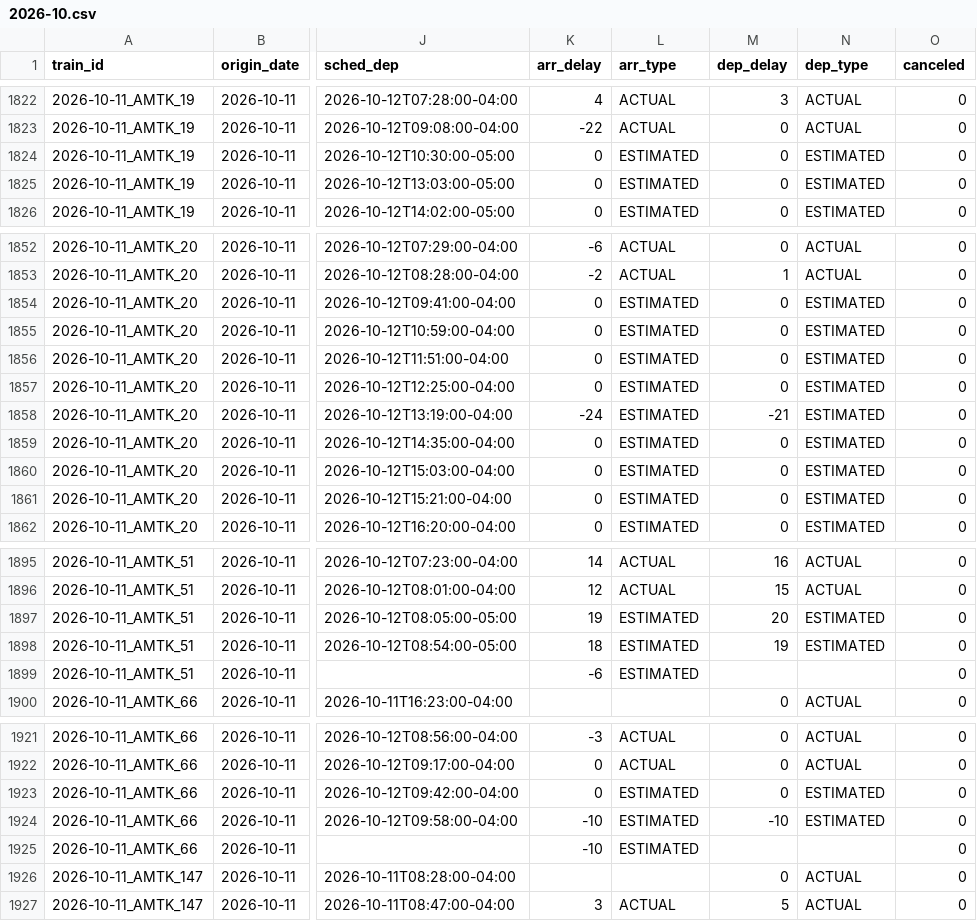
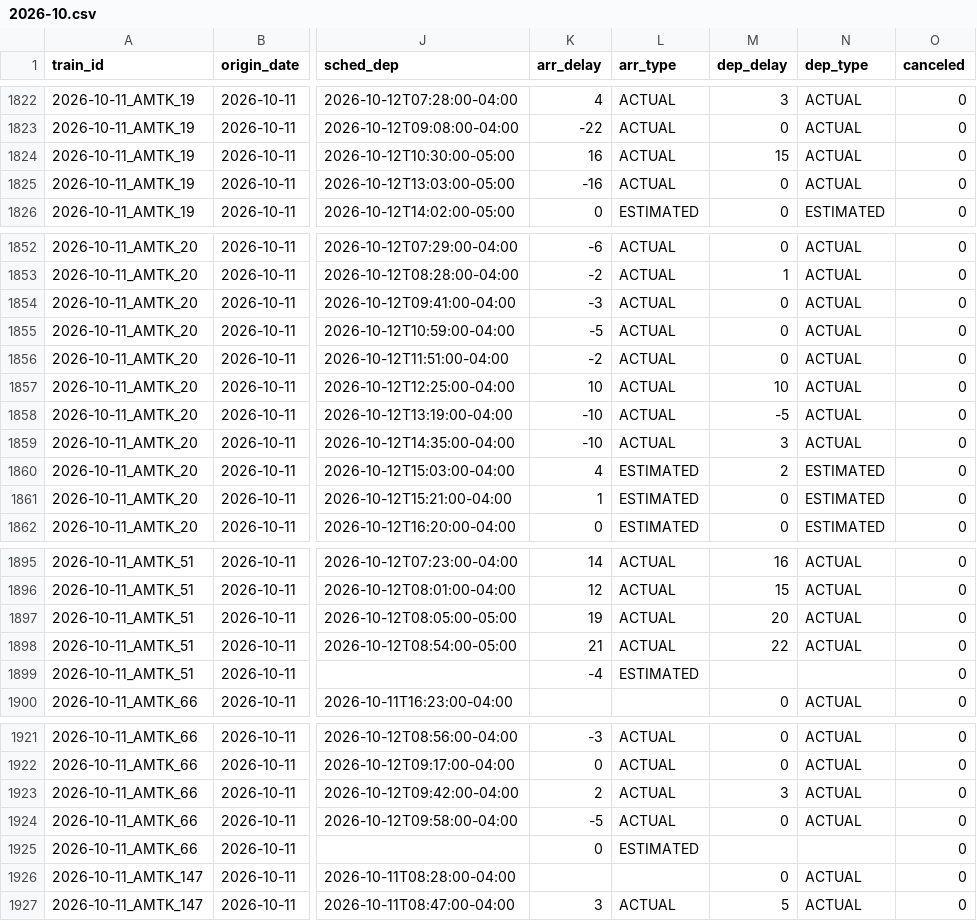
Before and after one commit to dannyyoder/cville-amtrak-performance, a CSV file: data/stops/2026/2026-10.csv, drawn as a sheet; only a part is shown, gaps mark what is left out; the diff names each change by its address in the sheet, - before the commit and + after, or states it on an @@ line.

```diff
--- a/data/stops/2026/2026-10.csv
+++ b/data/stops/2026/2026-10.csv
-K1824 (arr_delay): 0
+K1824 (arr_delay): 16
-L1824:L1825 (arr_type): ESTIMATED
+L1824:L1825 (arr_type): ACTUAL
-M1824 (dep_delay): 0
+M1824 (dep_delay): 15
-N1824:N1825 (dep_type): ESTIMATED
+N1824:N1825 (dep_type): ACTUAL
-K1825 (arr_delay): 0
+K1825 (arr_delay): -16
-K1854 (arr_delay): 0
+K1854 (arr_delay): -3
-L1854:L1859 (arr_type): ESTIMATED
+L1854:L1859 (arr_type): ACTUAL
-N1854:N1859 (dep_type): ESTIMATED
+N1854:N1859 (dep_type): ACTUAL
-K1855 (arr_delay): 0
+K1855 (arr_delay): -5
-K1856 (arr_delay): 0
+K1856 (arr_delay): -2
-K1857 (arr_delay): 0
+K1857 (arr_delay): 10
-M1857 (dep_delay): 0
+M1857 (dep_delay): 10
-K1858 (arr_delay): -24
+K1858 (arr_delay): -10
-M1858 (dep_delay): -21
+M1858 (dep_delay): -5
-K1859 (arr_delay): 0
+K1859 (arr_delay): -10
-M1859 (dep_delay): 0
+M1859 (dep_delay): 3
-K1860 (arr_delay): 0
+K1860 (arr_delay): 4
-M1860 (dep_delay): 0
+M1860 (dep_delay): 2
-K1861 (arr_delay): 0
+K1861 (arr_delay): 1
-L1897:L1898 (arr_type): ESTIMATED
+L1897:L1898 (arr_type): ACTUAL
-N1897:N1898 (dep_type): ESTIMATED
+N1897:N1898 (dep_type): ACTUAL
-K1898 (arr_delay): 18
+K1898 (arr_delay): 21
-M1898 (dep_delay): 19
+M1898 (dep_delay): 22
-K1899 (arr_delay): -6
+K1899 (arr_delay): -4
-K1923 (arr_delay): 0
+K1923 (arr_delay): 2
-L1923:L1924 (arr_type): ESTIMATED
+L1923:L1924 (arr_type): ACTUAL
-M1923 (dep_delay): 0
+M1923 (dep_delay): 3
-N1923:N1924 (dep_type): ESTIMATED
+N1923:N1924 (dep_type): ACTUAL
-K1924 (arr_delay): -10
+K1924 (arr_delay): -5
-M1924 (dep_delay): -10
+M1924 (dep_delay): 0
-K1925 (arr_delay): -10
+K1925 (arr_delay): 0
```
